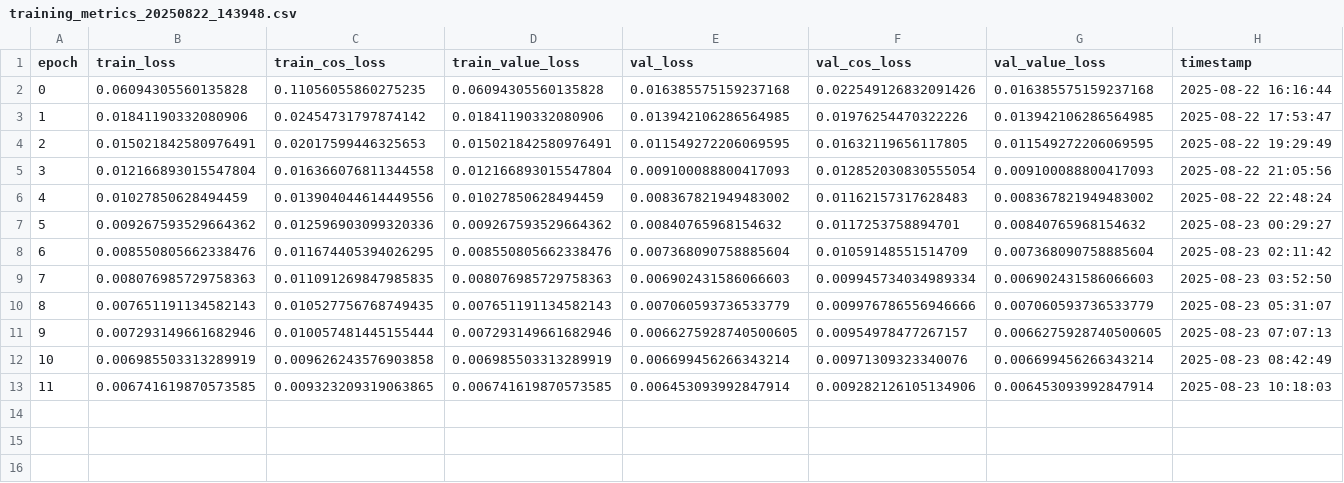
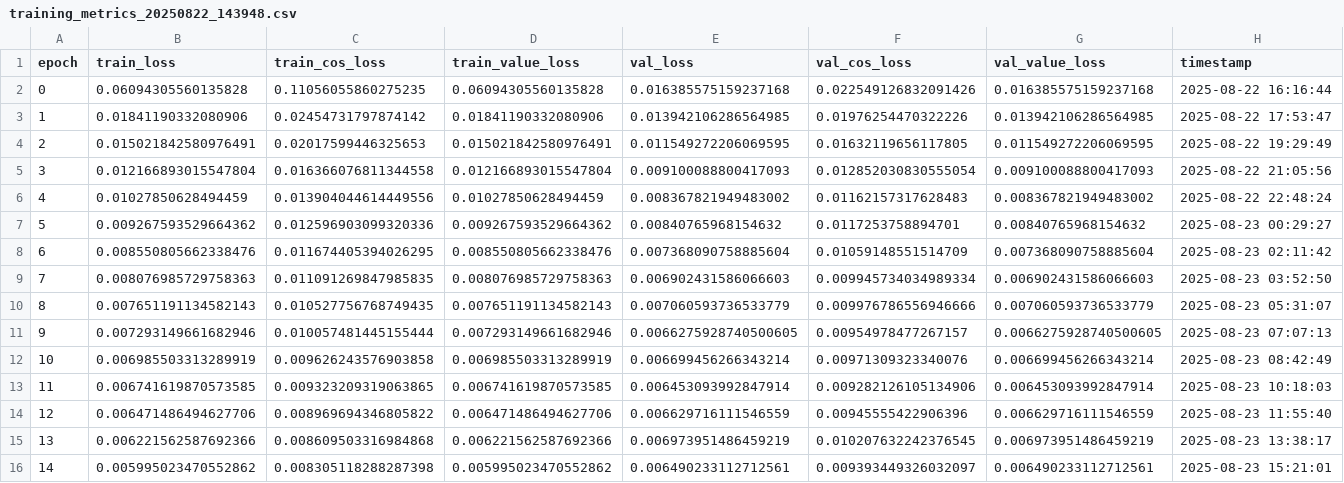
Before and after one commit to fronzofronzo/mesh-denoising-tesi, a CSV file: logs/training_metrics_20250822_143948.csv, drawn as a sheet; the diff names each change by its address in the sheet, - before the commit and + after, or states it on an @@ line.

Commit message:
Got results from training

```diff
--- a/logs/training_metrics_20250822_143948.csv
+++ b/logs/training_metrics_20250822_143948.csv
+row 14: 12 | 0.006471486494627706 | 0.008969694346805822 | 0.006471486494627706 | 0.006629716111546559 | 0.00945555422906396 | 0.006629716111546559 | 2025-08-23 11:55:40
+row 15: 13 | 0.006221562587692366 | 0.008609503316984868 | 0.006221562587692366 | 0.006973951486459219 | 0.010207632242376545 | 0.006973951486459219 | 2025-08-23 13:38:17
+row 16: 14 | 0.005995023470552862 | 0.008305118288287398 | 0.005995023470552862 | 0.006490233112712561 | 0.009393449326032097 | 0.006490233112712561 | 2025-08-23 15:21:01
```
Also changed, not shown: 24 other files.
